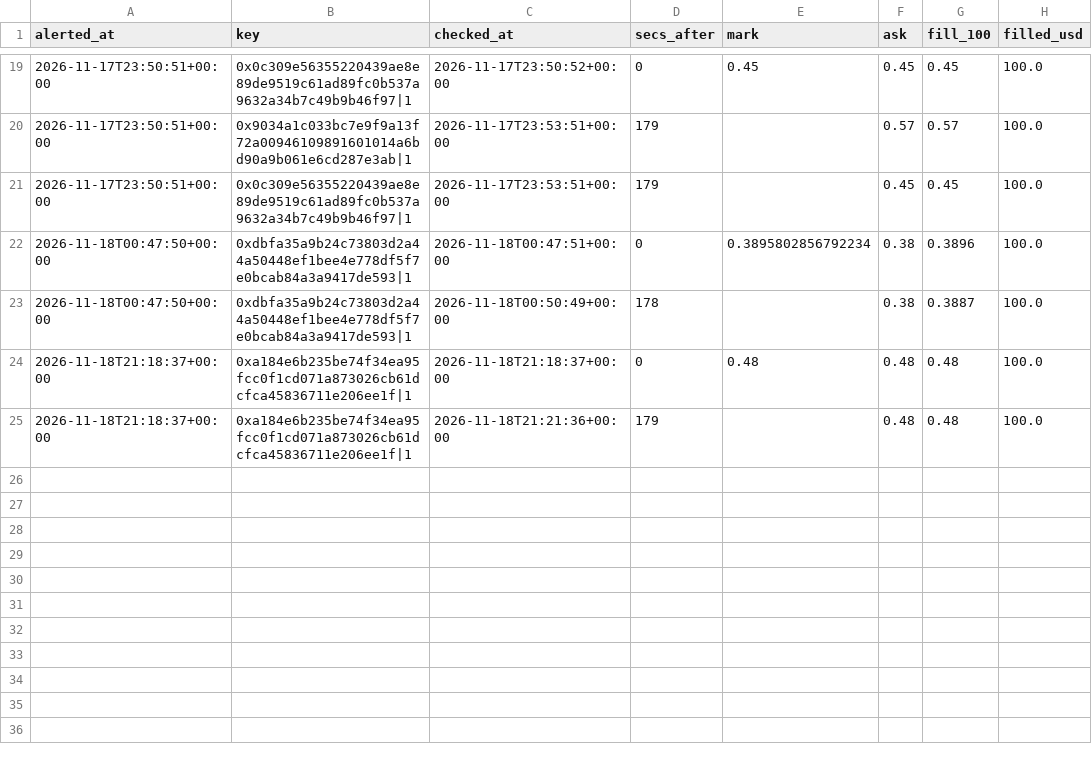
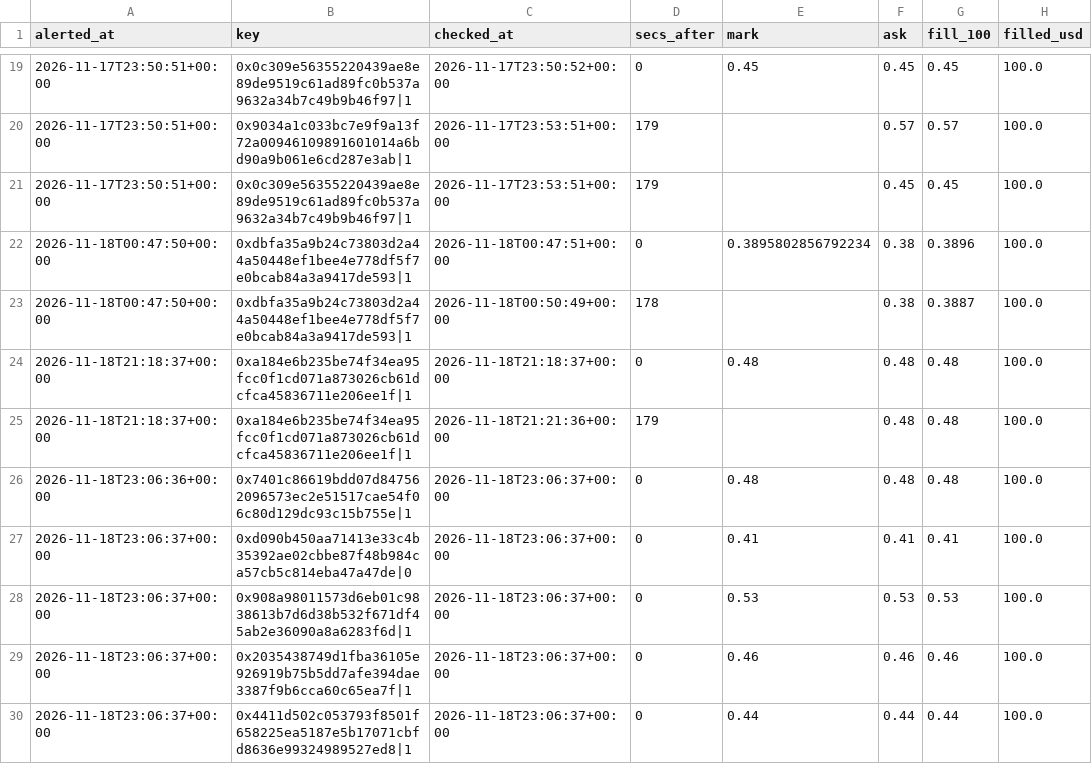
Before and after one commit to hunterscottsmith2-ctrl/polytail, a CSV file: fills_early.csv, drawn as a sheet; only a part is shown, gaps mark what is left out.

```diff
--- a/fills_early.csv
+++ b/fills_early.csv
@@ -25 +25,6 @@ alerted_at,key,checked_at,secs_after,mark,ask,fill_100,filled_usd
 2026-11-18T21:18:37+00:00,0xa184e6b235be74f34ea95fcc0f1cd071a873026cb61dcfca45836711e206ee1f|1,2026-11-18T21:21:36+00:00,179,,0.48,0.48,100.0
+2026-11-18T23:06:36+00:00,0x7401c86619bdd07d847562096573ec2e51517cae54f06c80d129dc93c15b755e|1,2026-11-18T23:06:37+00:00,0,0.48,0.48,0.48,100.0
+2026-11-18T23:06:37+00:00,0xd090b450aa71413e33c4b35392ae02cbbe87f48b984ca57cb5c814eba47a47de|0,2026-11-18T23:06:37+00:00,0,0.41,0.41,0.41,100.0
+2026-11-18T23:06:37+00:00,0x908a98011573d6eb01c9838613b7d6d38b532f671df45ab2e36090a8a6283f6d|1,2026-11-18T23:06:37+00:00,0,0.53,0.53,0.53,100.0
+2026-11-18T23:06:37+00:00,0x2035438749d1fba36105e926919b75b5dd7afe394dae3387f9b6cca60c65ea7f|1,2026-11-18T23:06:37+00:00,0,0.46,0.46,0.46,100.0
+2026-11-18T23:06:37+00:00,0x4411d502c053793f8501f658225ea5187e5b17071cbfd8636e99324989527ed8|1,2026-11-18T23:06:37+00:00,0,0.44,0.44,0.44,100.0
```
Also changed, not shown: signals_early.csv, 1 other file.
